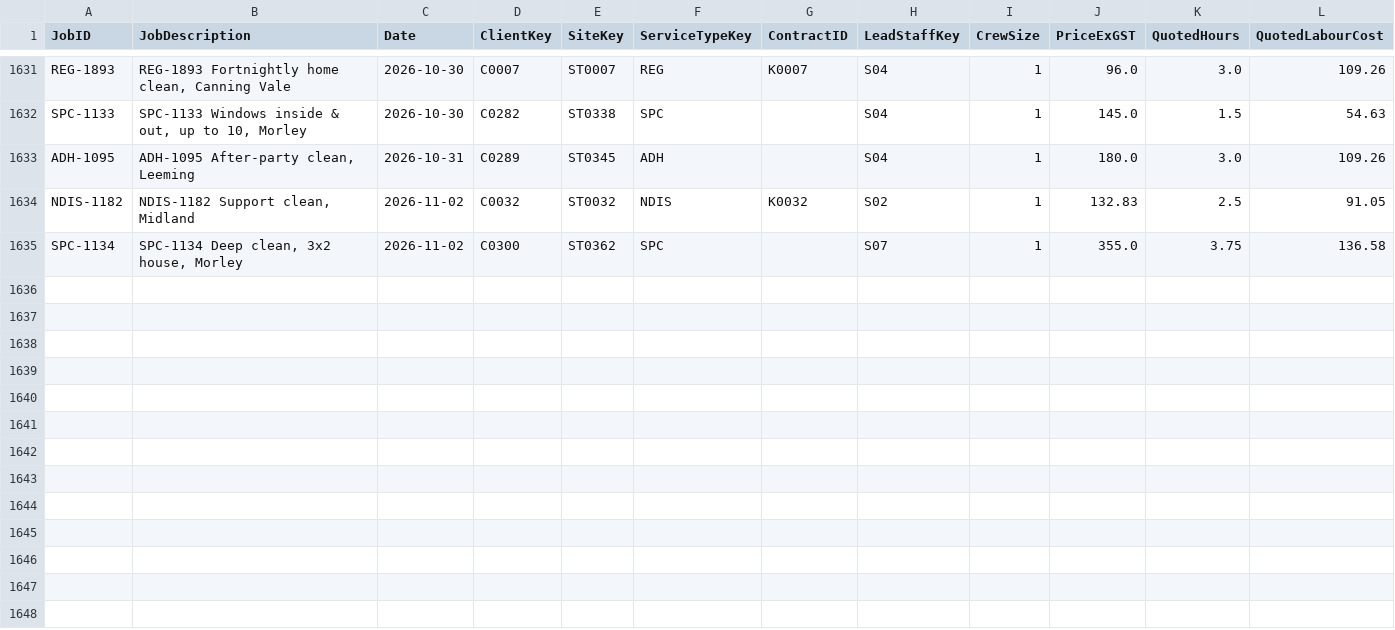
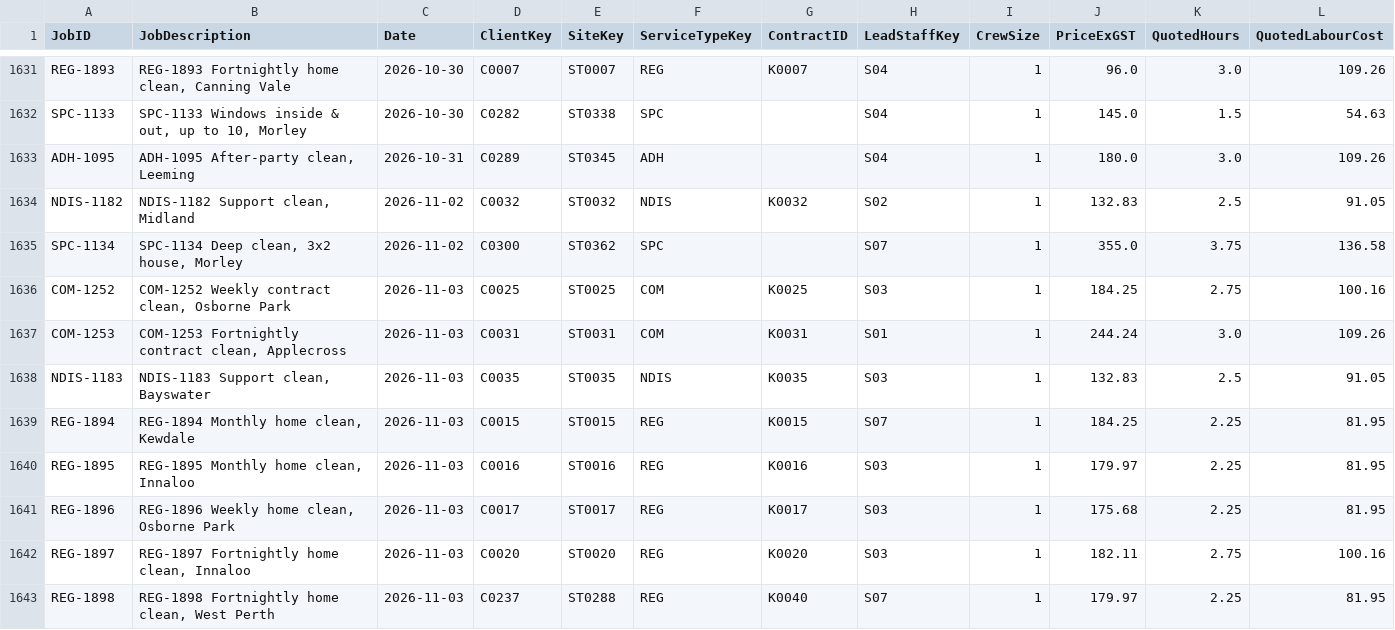
Before and after one commit to pathak007/rudram-ceo-dashboard-demo-data, a CSV file: data/cleaning/FactJob.csv, drawn as a sheet; only a part is shown, gaps mark what is left out; rows hold the shown columns only; the diff names each change by its address in the sheet, - before the commit and + after, or states it on an @@ line.

```diff
--- a/data/cleaning/FactJob.csv
+++ b/data/cleaning/FactJob.csv
+row 1636: COM-1252 | COM-1252 Weekly contract clean, Osborne Park | 2026-11-03 | C0025 | ST0025 | COM | K0025 | S03 | 1 | 184.25 | 2.75 | 100.16
+row 1637: COM-1253 | COM-1253 Fortnightly contract clean, Applecross | 2026-11-03 | C0031 | ST0031 | COM | K0031 | S01 | 1 | 244.24 | 3.0 | 109.26
+row 1638: NDIS-1183 | NDIS-1183 Support clean, Bayswater | 2026-11-03 | C0035 | ST0035 | NDIS | K0035 | S03 | 1 | 132.83 | 2.5 | 91.05
+row 1639: REG-1894 | REG-1894 Monthly home clean, Kewdale | 2026-11-03 | C0015 | ST0015 | REG | K0015 | S07 | 1 | 184.25 | 2.25 | 81.95
+row 1640: REG-1895 | REG-1895 Monthly home clean, Innaloo | 2026-11-03 | C0016 | ST0016 | REG | K0016 | S03 | 1 | 179.97 | 2.25 | 81.95
+row 1641: REG-1896 | REG-1896 Weekly home clean, Osborne Park | 2026-11-03 | C0017 | ST0017 | REG | K0017 | S03 | 1 | 175.68 | 2.25 | 81.95
+row 1642: REG-1897 | REG-1897 Fortnightly home clean, Innaloo | 2026-11-03 | C0020 | ST0020 | REG | K0020 | S03 | 1 | 182.11 | 2.75 | 100.16
+row 1643: REG-1898 | REG-1898 Fortnightly home clean, West Perth | 2026-11-03 | C0237 | ST0288 | REG | K0040 | S07 | 1 | 179.97 | 2.25 | 81.95
```
Also changed, not shown: data/cleaning/FactBankTransaction.csv, data/cleaning/FactExpenseLine.csv, 11 other files.
